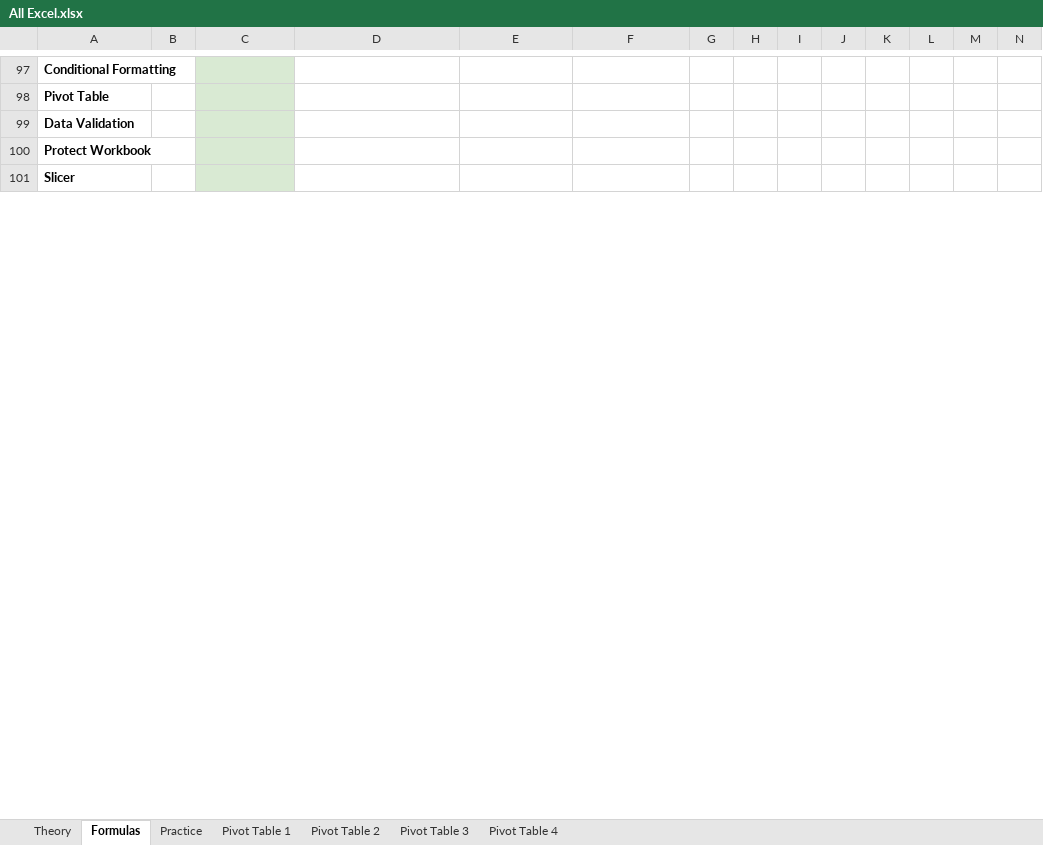
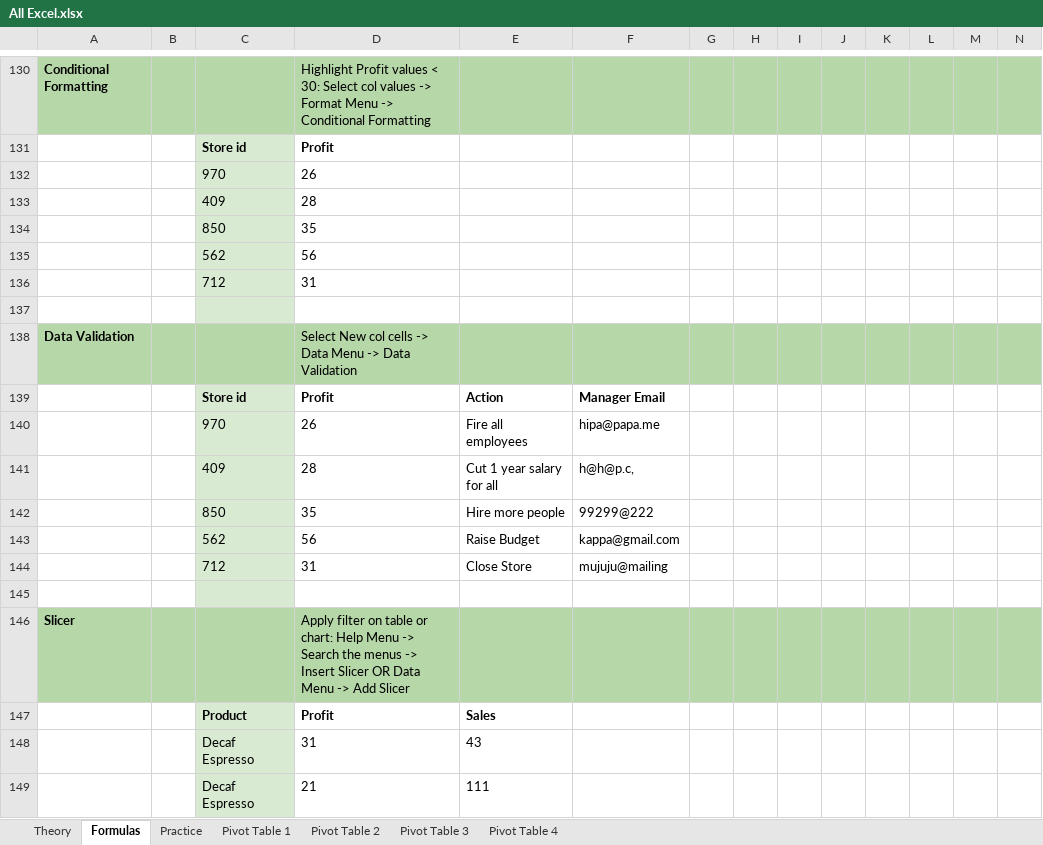
Before and after one commit to Singularity-Coder/Personal-Data-Projects, an Excel workbook: g_sheets/All Excel.xlsx, sheet Formulas, drawn as a sheet; only a part is shown, gaps mark what is left out; values as stored, in another font and other column widths than the file's, no borders; charts and pictures and conditional formats and table styles not drawn; addresses are those after the commit; rows hold the shown columns only; the diff covers the shown part only; the diff names each change by its address in the sheet, - before the commit and + after, or states it on an @@ line.

```diff
--- a/g_sheets/All Excel.xlsx (sheet Formulas)
+++ b/g_sheets/All Excel.xlsx (sheet Formulas)
-A130:B130 fill: none
+A130:B130 fill: #B6D7A8
-C130 fill: #D9EAD3
+C130 fill: #B6D7A8
-D130: (empty)
+D130: Highlight Profit values < 30: Select col values -> Format Menu -> Conditional Formatting
-D130:N130 fill: none
+D130:N130 fill: #B6D7A8
+row 131:  |  | Store id | Profit
+row 132:  |  | 970 | 26
+row 133:  |  | 409 | 28
+row 134:  |  | 850 | 35
+row 135:  |  | 562 | 56
+row 136:  |  | 712 | 31
-A137: Pivot Table
+A137: (empty)
-A138:B138 fill: none
+A138:B138 fill: #B6D7A8
-C138 fill: #D9EAD3
+C138 fill: #B6D7A8
-D138: (empty)
+D138: Select New col cells -> Data Menu -> Data Validation
-D138:N138 fill: none
+D138:N138 fill: #B6D7A8
+row 139:  |  | Store id | Profit | Action | Manager Email
+row 140:  |  | 970 | 26 | Fire all employees | hipa@papa.me
+row 141:  |  | 409 | 28 | Cut 1 year salary for all | h@h@p.c,
+row 142:  |  | 850 | 35 | Hire more people | 99299@222
+row 143:  |  | 562 | 56 | Raise Budget | kappa@gmail.com
+row 144:  |  | 712 | 31 | Close Store | mujuju@mailing
-A145: Protect Workbook
+A145: (empty)
-A146:B146 fill: none
+A146:B146 fill: #B6D7A8
-C146 fill: #D9EAD3
+C146 fill: #B6D7A8
-D146: (empty)
+D146: Apply filter on table or chart: Help Menu -> Search the menus -> Insert Slicer OR Data Menu -> Add Slicer
-D146:N146 fill: none
+D146:N146 fill: #B6D7A8
+row 147:  |  | Product | Profit | Sales
+row 148:  |  | Decaf Espresso | 31 | 43
+row 149:  |  | Decaf Espresso | 21 | 111
```
Also changed, not shown: 87 added rows, 34 edited cells and cell formats elsewhere in this sheet, sheet Practice, formulas that keep their value, charts or pictures.
